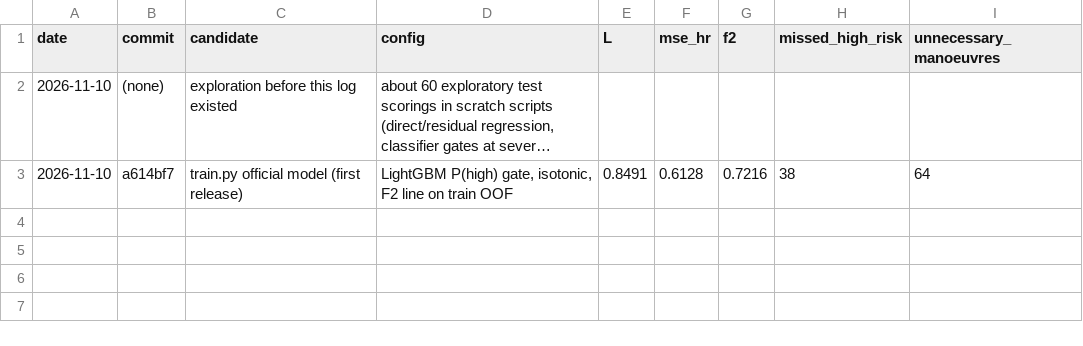
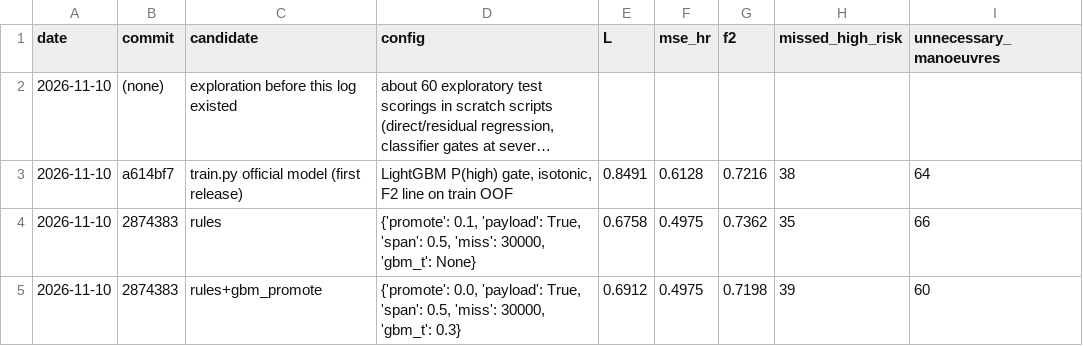
Before and after one commit to thegoodengineers/kaksha, a CSV file: results/test_log.csv, drawn as a sheet; long unchanged cells end in …; the diff names each change by its address in the sheet, - before the commit and + after, or states it on an @@ line.

Commit message:
feat: train-tuned rules beat the latest-risk baseline on ESA's official split (L 0.676 vs 0.694)
Rules chosen by train-only validation (tune.py), two frozen candidates scored
once each on the test set and logged in results/test_log.csv, paired bootstrap
in results/official_bootstrap.csv. Console, README, RESULTS.md and deck updated.

```diff
--- a/results/test_log.csv
+++ b/results/test_log.csv
+row 4: 2026-11-10 | 2874383 | rules | {'promote': 0.1, 'payload': True, 'span': 0.5, 'miss': 30000, 'gbm_t': None} | 0.6758 | 0.4975 | 0.7362 | 35 | 66
+row 5: 2026-11-10 | 2874383 | rules+gbm_promote | {'promote': 0.0, 'payload': True, 'span': 0.5, 'miss': 30000, 'gbm_t': 0.3} | 0.6912 | 0.4975 | 0.7198 | 39 | 60
```
Also changed, not shown: 20 other files.
